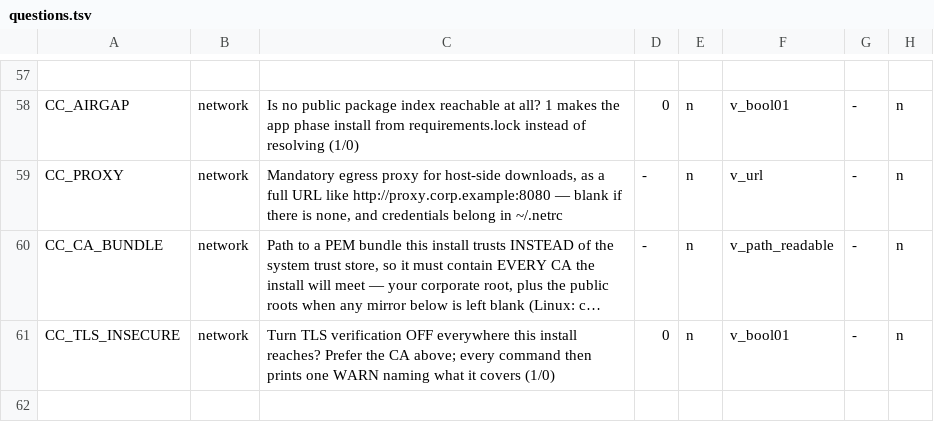
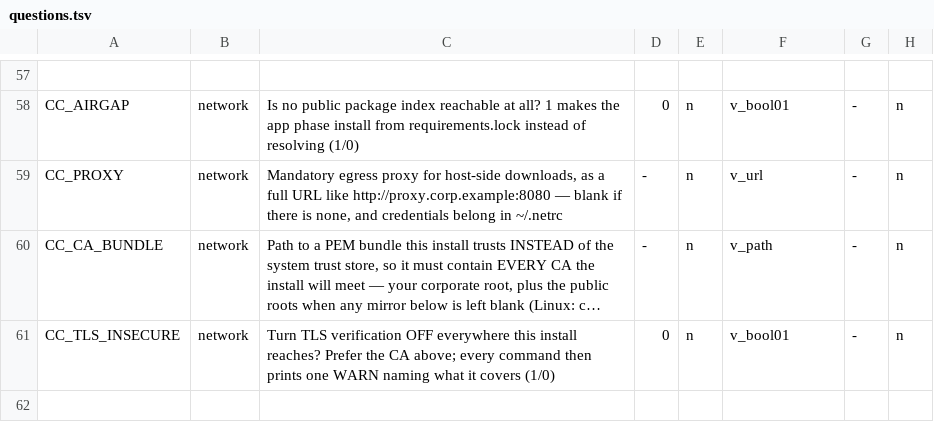
Before and after one commit to codyandrson/central-command, a TSV file: deploy/single/questions.tsv, drawn as a sheet; only a part is shown, gaps mark what is left out; long unchanged cells end in …; the diff names each change by its address in the sheet, - before the commit and + after, or states it on an @@ line.

```diff
--- a/deploy/single/questions.tsv
+++ b/deploy/single/questions.tsv
-F60: v_path_readable
+F60: v_path
```
Also changed, not shown: deploy/single/steps.tsv, 56 other files.
